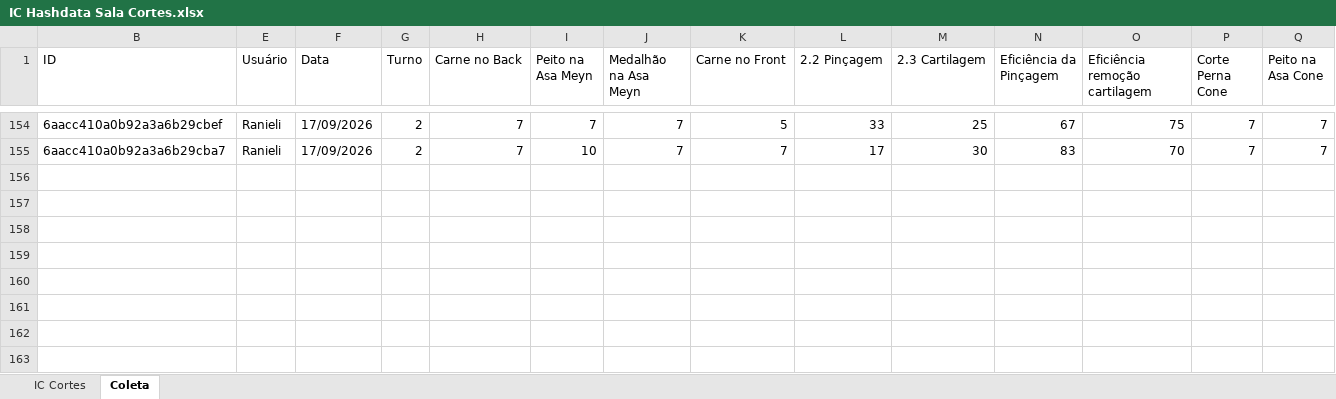
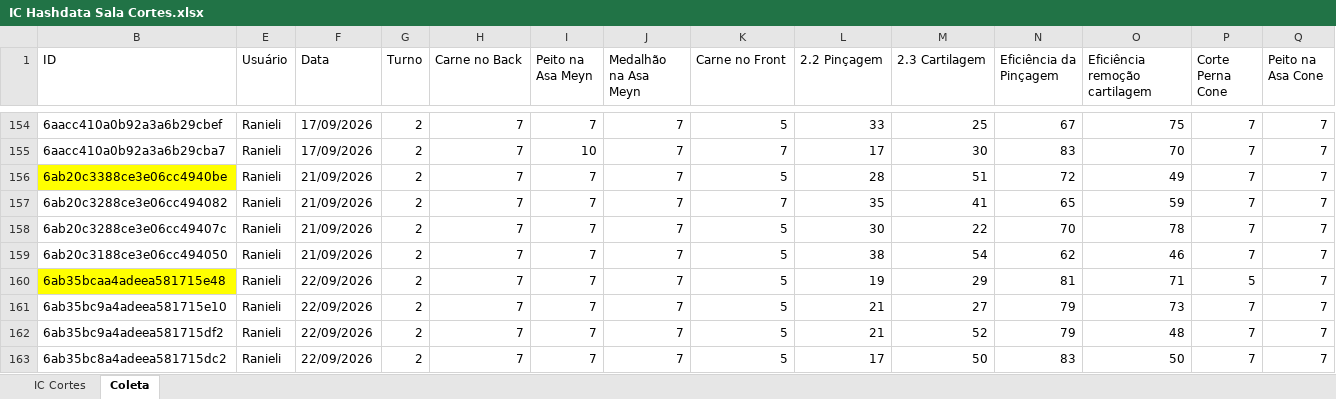
Before and after one commit to hpferraz/calculadora-rendimento, an Excel workbook: IC Hashdata Sala Cortes.xlsx, sheet Coleta, drawn as a sheet; only a part is shown, gaps mark what is left out; values as stored, in another font and other column widths than the file's, no borders; table styles not drawn; rows hold the shown columns only; the diff names each change by its address in the sheet, - before the commit and + after, or states it on an @@ line.

```diff
--- a/IC Hashdata Sala Cortes.xlsx (sheet Coleta)
+++ b/IC Hashdata Sala Cortes.xlsx (sheet Coleta)
+row 156: 6ab20c3388ce3e06cc4940be | Ranieli | 21/09/2026 | 2 | 7 | 7 | 7 | 5 | 28 | 51 | 72 | 49 | 7 | 7
+row 157: 6ab20c3288ce3e06cc494082 | Ranieli | 21/09/2026 | 2 | 7 | 7 | 7 | 7 | 35 | 41 | 65 | 59 | 7 | 7
+row 158: 6ab20c3288ce3e06cc49407c | Ranieli | 21/09/2026 | 2 | 7 | 7 | 7 | 5 | 30 | 22 | 70 | 78 | 7 | 7
+row 159: 6ab20c3188ce3e06cc494050 | Ranieli | 21/09/2026 | 2 | 7 | 7 | 7 | 5 | 38 | 54 | 62 | 46 | 7 | 7
+row 160: 6ab35bcaa4adeea581715e48 | Ranieli | 22/09/2026 | 2 | 7 | 7 | 7 | 5 | 19 | 29 | 81 | 71 | 5 | 7
+row 161: 6ab35bc9a4adeea581715e10 | Ranieli | 22/09/2026 | 2 | 7 | 7 | 7 | 5 | 21 | 27 | 79 | 73 | 7 | 7
+row 162: 6ab35bc9a4adeea581715df2 | Ranieli | 22/09/2026 | 2 | 7 | 7 | 7 | 5 | 21 | 52 | 79 | 48 | 7 | 7
+row 163: 6ab35bc8a4adeea581715dc2 | Ranieli | 22/09/2026 | 2 | 7 | 7 | 7 | 5 | 17 | 50 | 83 | 50 | 7 | 7
```
Also changed, not shown: sheet IC Cortes, hidden cells, charts or pictures, IC Hashdata Area Quente.xlsx.
